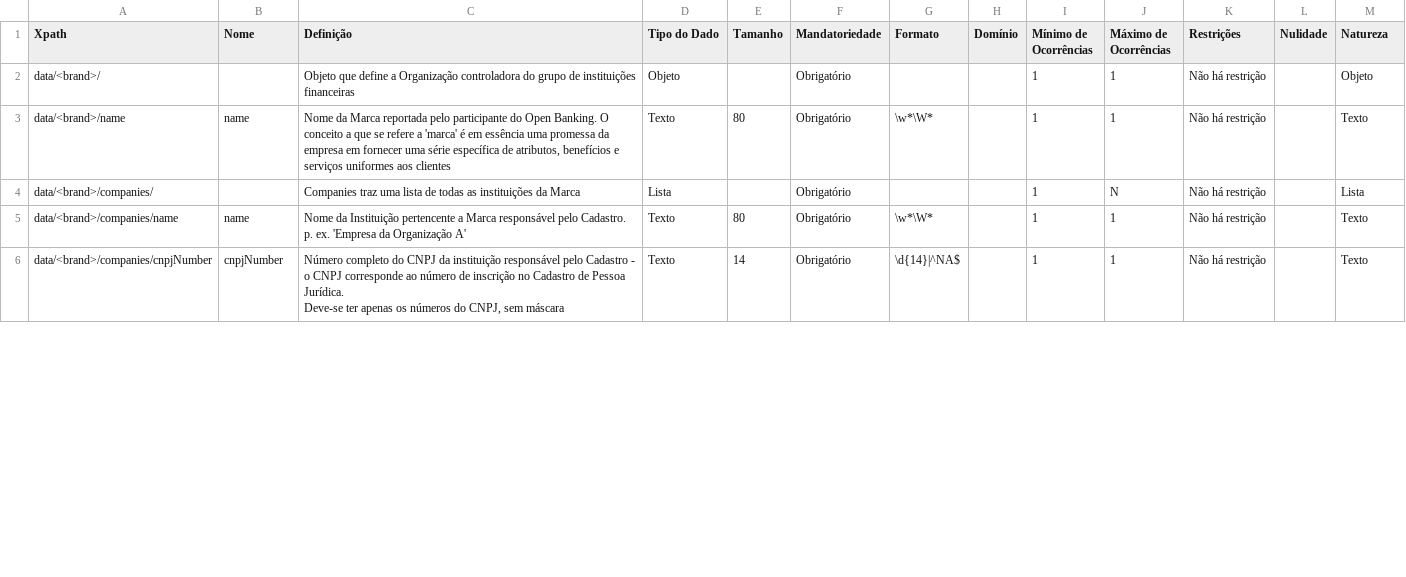
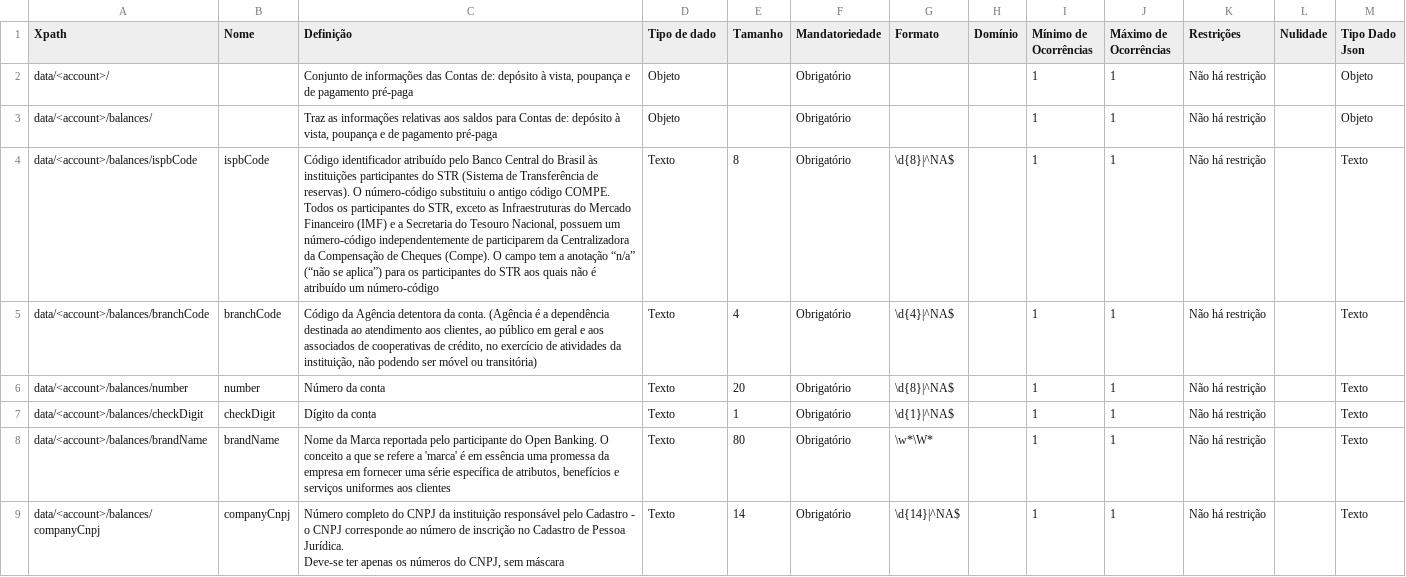
Before and after one commit to eumagnun/areadesenvolvedor-fase2, a CSV file: dictionary/accounts_balances.csv, drawn as a sheet; only a part is shown; removed rows and columns are numbered as before the commit, all else as after; ↵ is a line break in a cell; the diff covers the shown part only; the diff names each change by its address in the sheet, - before the commit and + after, or states it on an @@ line.

```diff
--- a/dictionary/accounts_balances.csv
+++ b/dictionary/accounts_balances.csv
-D1: Tipo do Dado
+D1: Tipo de dado
-M1: Natureza
+M1: Tipo Dado ↵ Json
-A2 (Xpath): data/<brand>/
+A2 (Xpath): data/<account>/
-C2 (Definição): Objeto que define a Organização controladora do grupo de instituições financeiras
+C2 (Definição): Conjunto de informações das Contas de: depósito à vista, poupança e de pagamento pré-paga
+row 3: data/<account>/balances/ |  | Traz as informações relativas aos saldos para Contas de: depósito à vista, poupança e de pagamento pré-paga | Objeto |  | Obrigatório |  |  | 1 | 1 | Não há restrição |  | Objeto
+row 4: data/<account>/balances/ispbCode | ispbCode | Código identificador atribuído pelo Banco Central do Brasil às instituições participantes do STR (Sistema de Transferência de reservas). O número-código substituiu o antigo código COMPE. Todos os participantes do STR, exceto as Infraestruturas do Mercado Financeiro (IMF) e a Secretaria do Tesouro Nacional, possuem um número-código independentemente de participarem da Centralizadora da Compensação de Cheques (Compe). O campo tem a anotação “n/a” (“não se aplica”) para os participantes do STR aos quais não é atribuído um número-código | Texto | 8 | Obrigatório | \d{8}|^NA$ |  | 1 | 1 | Não há restrição |  | Texto
-A5 (Xpath): data/<brand>/name
+A5 (Xpath): data/<account>/balances/branchCode
-B5 (Nome): name
+B5 (Nome): branchCode
-C5 (Definição): Nome da Marca reportada pelo participante do Open Banking. O conceito a que se refere a 'marca' é em essência uma promessa da empresa em fornecer uma série específica de atributos, benefícios e serviços uniformes aos clientes
+C5 (Definição): Código da Agência detentora da conta. (Agência é a dependência destinada ao atendimento aos clientes, ao público em geral e aos associados de cooperativas de crédito, no exercício de atividades da instituição, não podendo ser móvel ou transitória)
-E5 (Tamanho): 80
+E5 (Tamanho): 4
-G5 (Formato): \w*\W*
+G5 (Formato): \d{4}|^NA$
-row 4: data/<brand>/companies/ |  | Companies traz uma lista de todas as instituições da Marca | Lista |  | Obrigatório |  |  | 1 | N | Não há restrição |  | Lista
+row 6: data/<account>/balances/number | number | Número da conta | Texto | 20 | Obrigatório | \d{8}|^NA$ |  | 1 | 1 | Não há restrição |  | Texto
+row 7: data/<account>/balances/checkDigit | checkDigit | Dígito da conta | Texto | 1 | Obrigatório | \d{1}|^NA$ |  | 1 | 1 | Não há restrição |  | Texto
-A8 (Xpath): data/<brand>/companies/name
+A8 (Xpath): data/<account>/balances/brandName
-B8 (Nome): name
+B8 (Nome): brandName
-C8 (Definição): Nome da Instituição pertencente a Marca responsável pelo Cadastro. p. ex. 'Empresa da Organização A'
+C8 (Definição): Nome da Marca reportada pelo participante do Open Banking. O conceito a que se refere a 'marca' é em essência uma promessa da empresa em fornecer uma série específica de atributos, benefícios e serviços uniformes aos clientes
-A9 (Xpath): data/<brand>/companies/cnpjNumber
+A9 (Xpath): data/<account>/balances/companyCnpj
-B9 (Nome): cnpjNumber
+B9 (Nome): companyCnpj
```
Also changed, not shown: 2 added rows, 4 removed rows and 7 edited cells elsewhere in this file, 10 other files.
